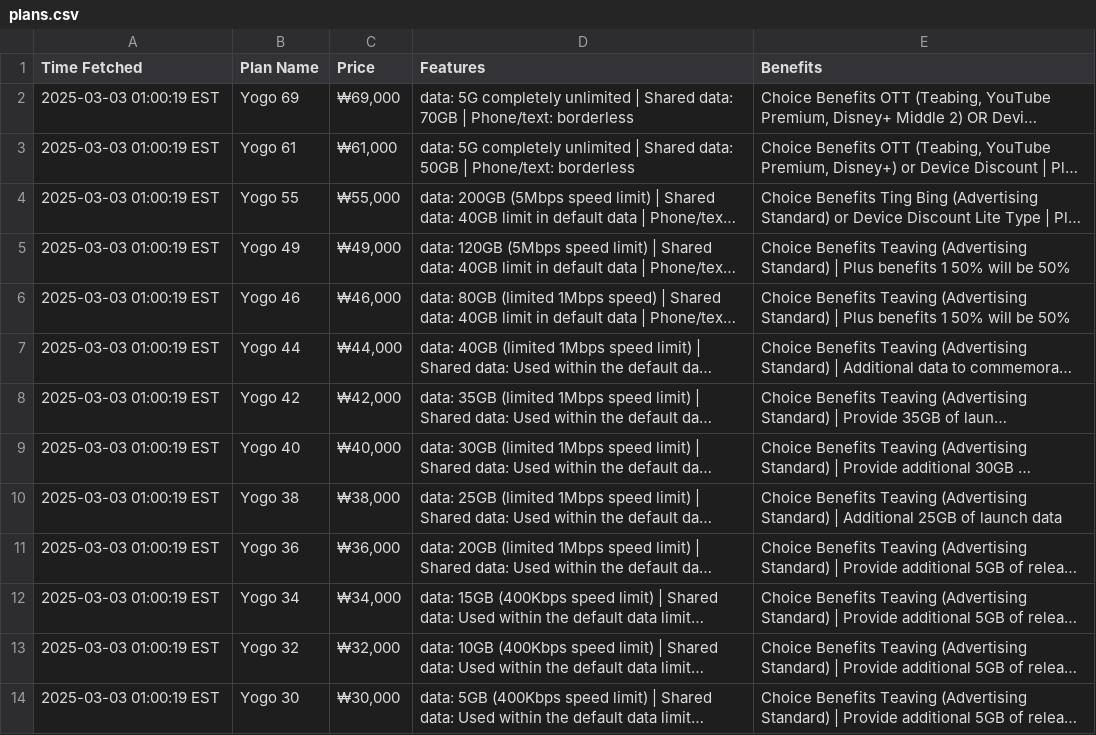
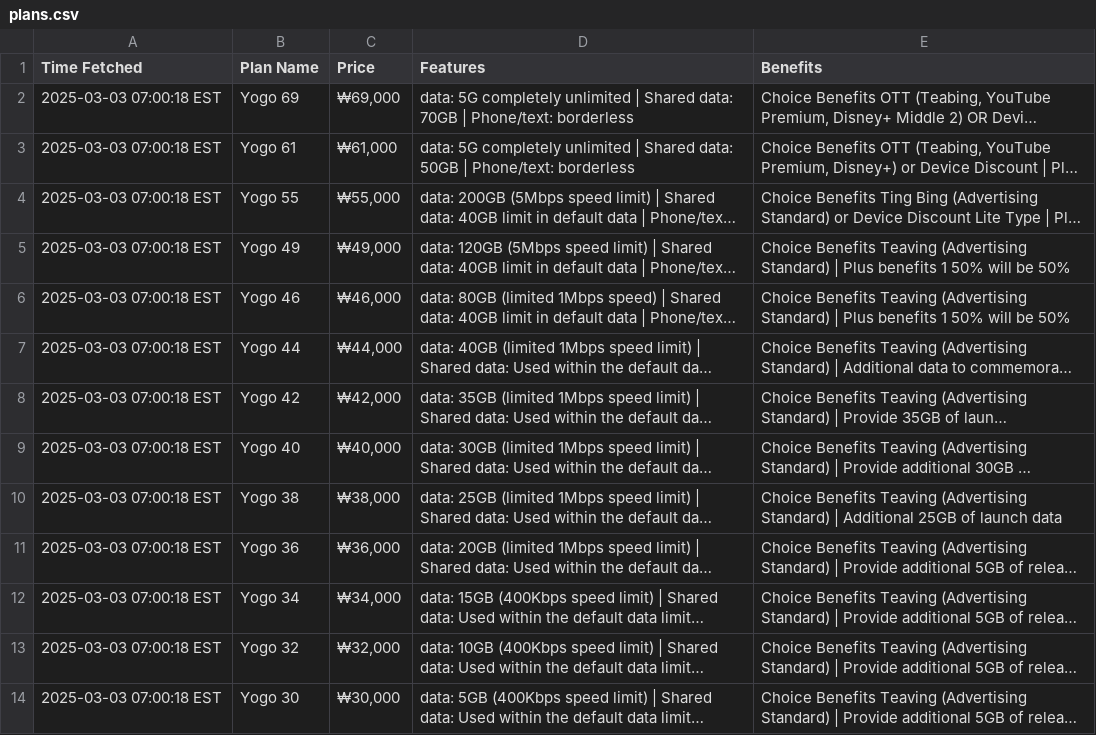
Before and after one commit to surajcdry/KoreaTelecom, a CSV file: plans.csv, drawn as a sheet; long unchanged cells end in …; the diff names each change by its address in the sheet, - before the commit and + after, or states it on an @@ line.

Commit message:
Update KT plans Mon Mar  3 12:00:18 UTC 2025

```diff
--- a/plans.csv
+++ b/plans.csv
-A2:A14 (Time Fetched): 2025-03-03 01:00:19 EST
+A2:A14 (Time Fetched): 2025-03-03 07:00:18 EST
```
Also changed, not shown: 1 other file.
